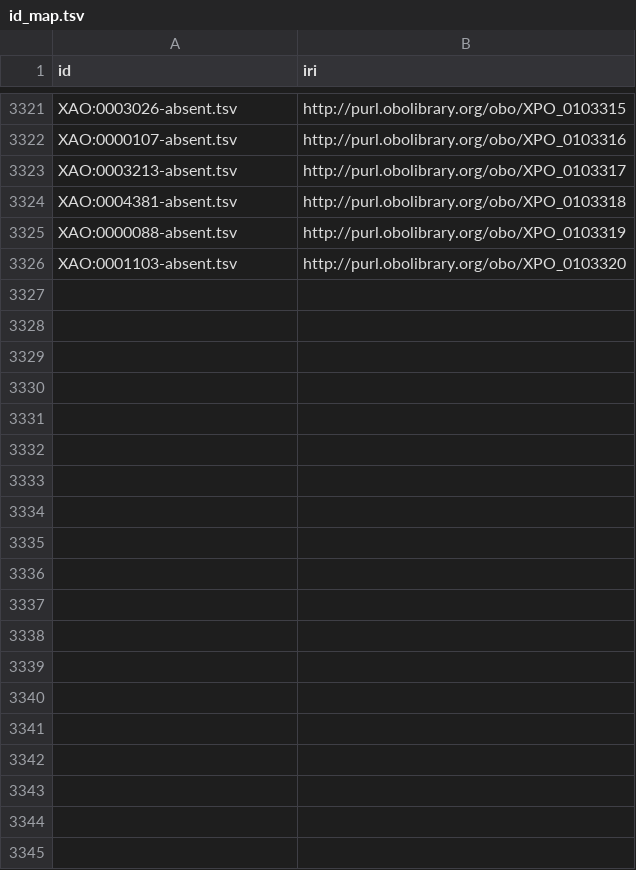
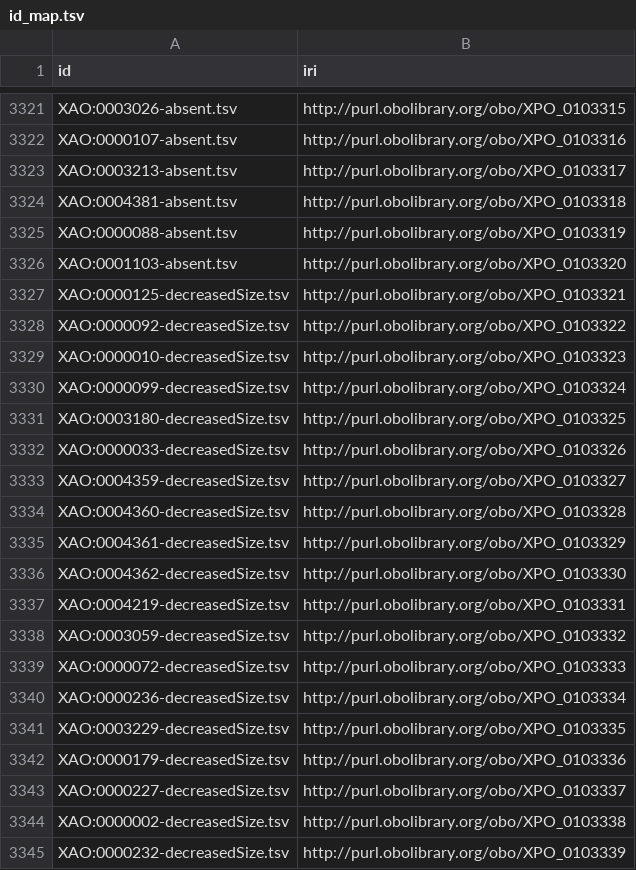
Before and after one commit to obophenotype/xenopus-phenotype-ontology, a TSV file: src/patterns/id_map.tsv, drawn as a sheet; only a part is shown, gaps mark what is left out; the diff covers the shown part only; the diff names each change by its address in the sheet, - before the commit and + after, or states it on an @@ line.

```diff
--- a/src/patterns/id_map.tsv
+++ b/src/patterns/id_map.tsv
+row 3327: XAO:0000125-decreasedSize.tsv | http://purl.obolibrary.org/obo/XPO_0103321
+row 3328: XAO:0000092-decreasedSize.tsv | http://purl.obolibrary.org/obo/XPO_0103322
+row 3329: XAO:0000010-decreasedSize.tsv | http://purl.obolibrary.org/obo/XPO_0103323
+row 3330: XAO:0000099-decreasedSize.tsv | http://purl.obolibrary.org/obo/XPO_0103324
+row 3331: XAO:0003180-decreasedSize.tsv | http://purl.obolibrary.org/obo/XPO_0103325
+row 3332: XAO:0000033-decreasedSize.tsv | http://purl.obolibrary.org/obo/XPO_0103326
+row 3333: XAO:0004359-decreasedSize.tsv | http://purl.obolibrary.org/obo/XPO_0103327
+row 3334: XAO:0004360-decreasedSize.tsv | http://purl.obolibrary.org/obo/XPO_0103328
+row 3335: XAO:0004361-decreasedSize.tsv | http://purl.obolibrary.org/obo/XPO_0103329
+row 3336: XAO:0004362-decreasedSize.tsv | http://purl.obolibrary.org/obo/XPO_0103330
+row 3337: XAO:0004219-decreasedSize.tsv | http://purl.obolibrary.org/obo/XPO_0103331
+row 3338: XAO:0003059-decreasedSize.tsv | http://purl.obolibrary.org/obo/XPO_0103332
+row 3339: XAO:0000072-decreasedSize.tsv | http://purl.obolibrary.org/obo/XPO_0103333
+row 3340: XAO:0000236-decreasedSize.tsv | http://purl.obolibrary.org/obo/XPO_0103334
+row 3341: XAO:0003229-decreasedSize.tsv | http://purl.obolibrary.org/obo/XPO_0103335
+row 3342: XAO:0000179-decreasedSize.tsv | http://purl.obolibrary.org/obo/XPO_0103336
+row 3343: XAO:0000227-decreasedSize.tsv | http://purl.obolibrary.org/obo/XPO_0103337
+row 3344: XAO:0000002-decreasedSize.tsv | http://purl.obolibrary.org/obo/XPO_0103338
+row 3345: XAO:0000232-decreasedSize.tsv | http://purl.obolibrary.org/obo/XPO_0103339
```
Also changed, not shown: 32 added rows elsewhere in this file, src/patterns/data/manual/decreasedSize.tsv, 2 other files.
